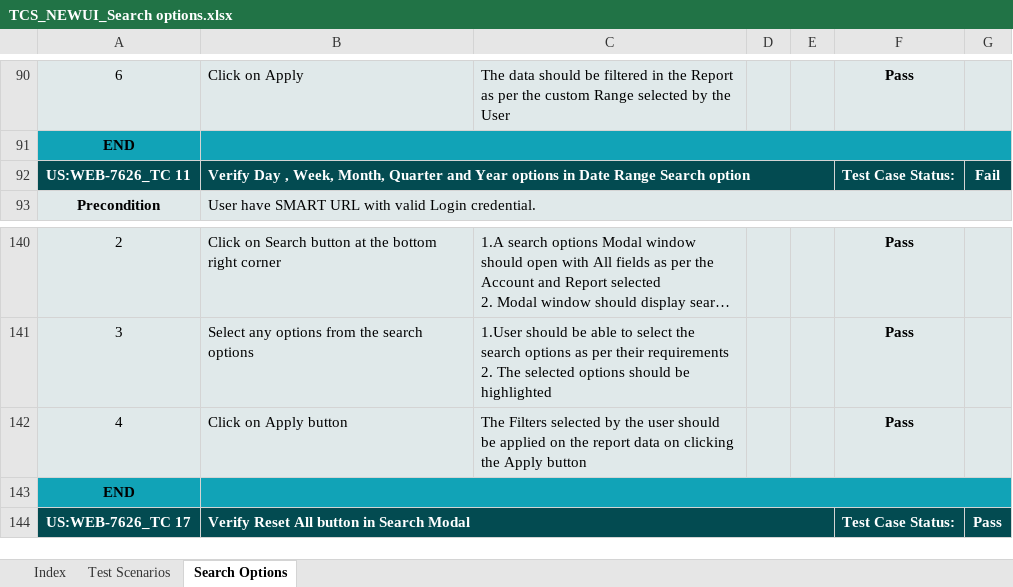
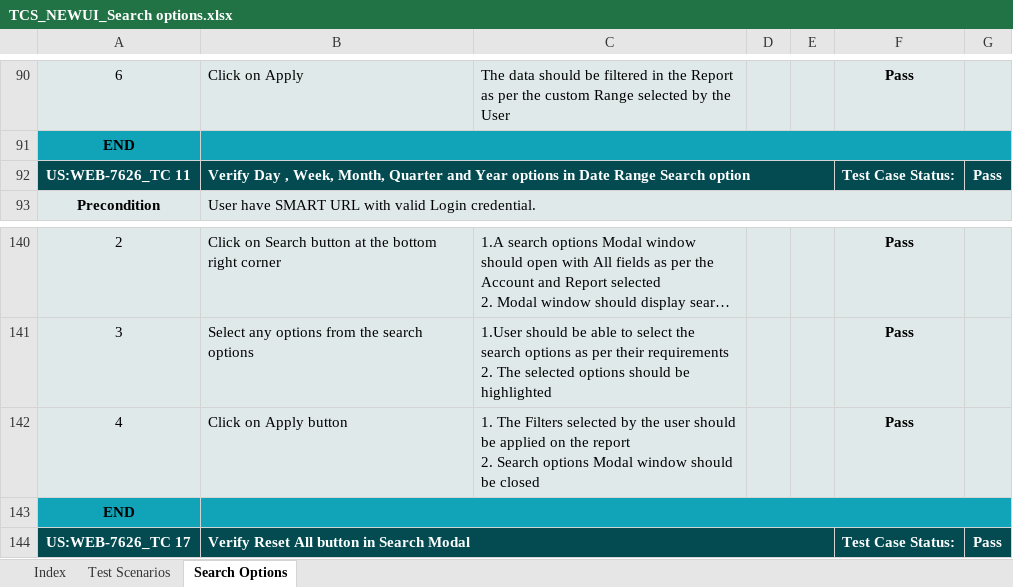
Before and after one commit to sumitmt/AdIntel_Smart, an Excel workbook: TCS_NEWUI_Search options.xlsx, sheet Search Options, drawn as a sheet; only a part is shown, gaps mark what is left out; long unchanged cells end in …; values as stored, in another font and other column widths than the file's, no borders; charts and pictures not drawn; ↵ is a line break in a cell; the diff covers the shown part only; the diff names each change by its address in the sheet, - before the commit and + after, or states it on an @@ line.

Commit message:
Remarks : file updated with tc no - 11,17,29

```diff
--- a/TCS_NEWUI_Search options.xlsx (sheet Search Options)
+++ b/TCS_NEWUI_Search options.xlsx (sheet Search Options)
-G92: Fail
+G92: Pass
-C142: The Filters selected by the user should be applied on the report data on clicking the Apply button
+C142: 1. The Filters selected by the user should be applied on the report ↵ 2. Search options Modal window should be closed
```
Also changed, not shown: 7 added rows and 20 edited cells elsewhere in this sheet, sheet Test Scenarios, sheet Index, formulas that keep their value, charts or pictures.
